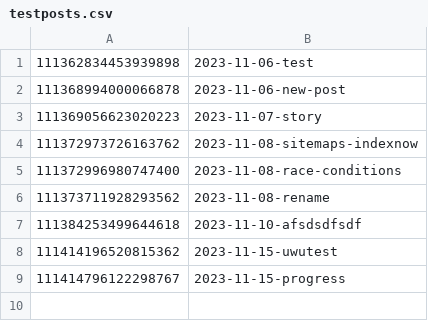
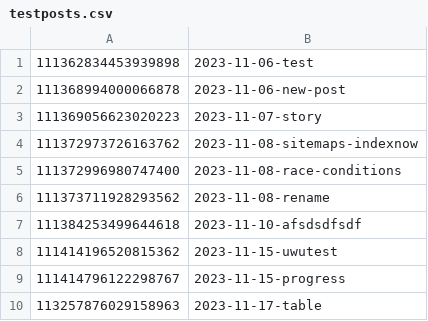
Before and after one commit to EllieTheYeen/Test, a CSV file: testposts.csv, drawn as a sheet; the diff names each change by its address in the sheet, - before the commit and + after, or states it on an @@ line.

Commit message:
Update testposts.csv with new post 113257876029158963 2023-11-17-table https://botsin.space/@GoatSara/113257876029158963

```diff
--- a/testposts.csv
+++ b/testposts.csv
+row 10: 113257876029158963 | 2023-11-17-table
```
